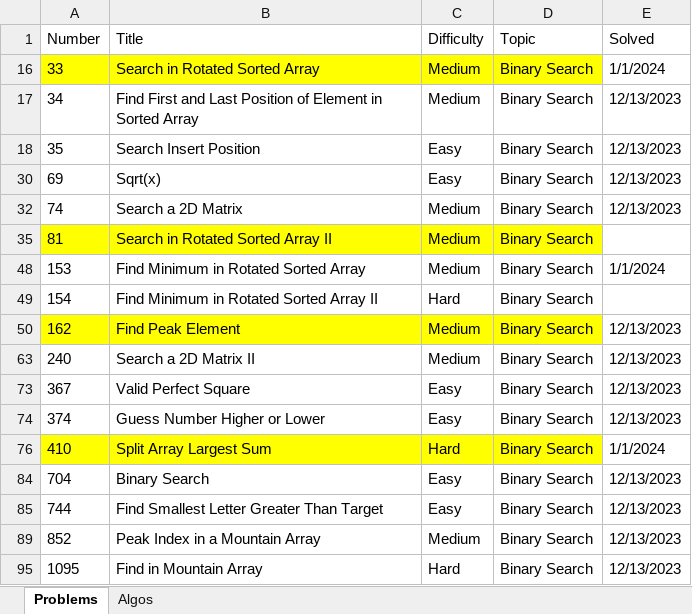
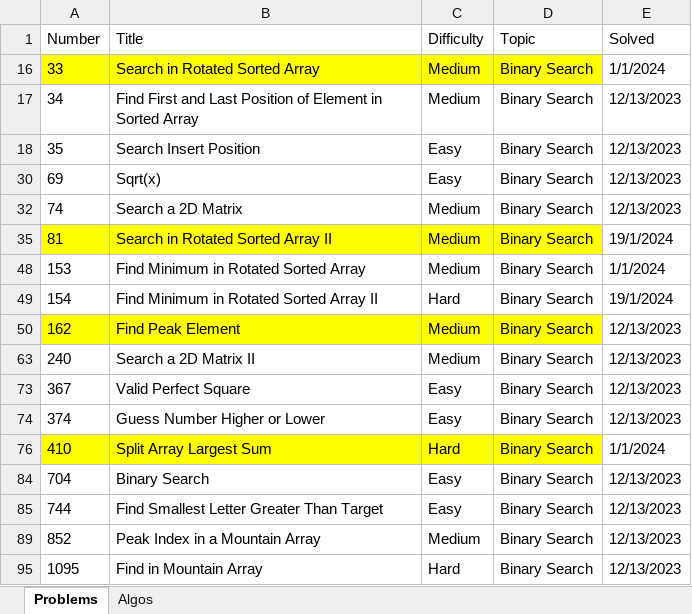
Before and after one commit to nvirkar/Leetcode, an Excel workbook: Leetcode problem tracker.xlsx, sheet Problems, drawn as a sheet; values as stored, in another font and other column widths than the file's, no borders; the diff names each change by its address in the sheet, - before the commit and + after, or states it on an @@ line.

Commit message:
updated sheet

```diff
--- a/Leetcode problem tracker.xlsx (sheet Problems)
+++ b/Leetcode problem tracker.xlsx (sheet Problems)
-E35 (Solved): (empty)
+E35 (Solved): 19/1/2024
-E49 (Solved): (empty)
+E49 (Solved): 19/1/2024
```
